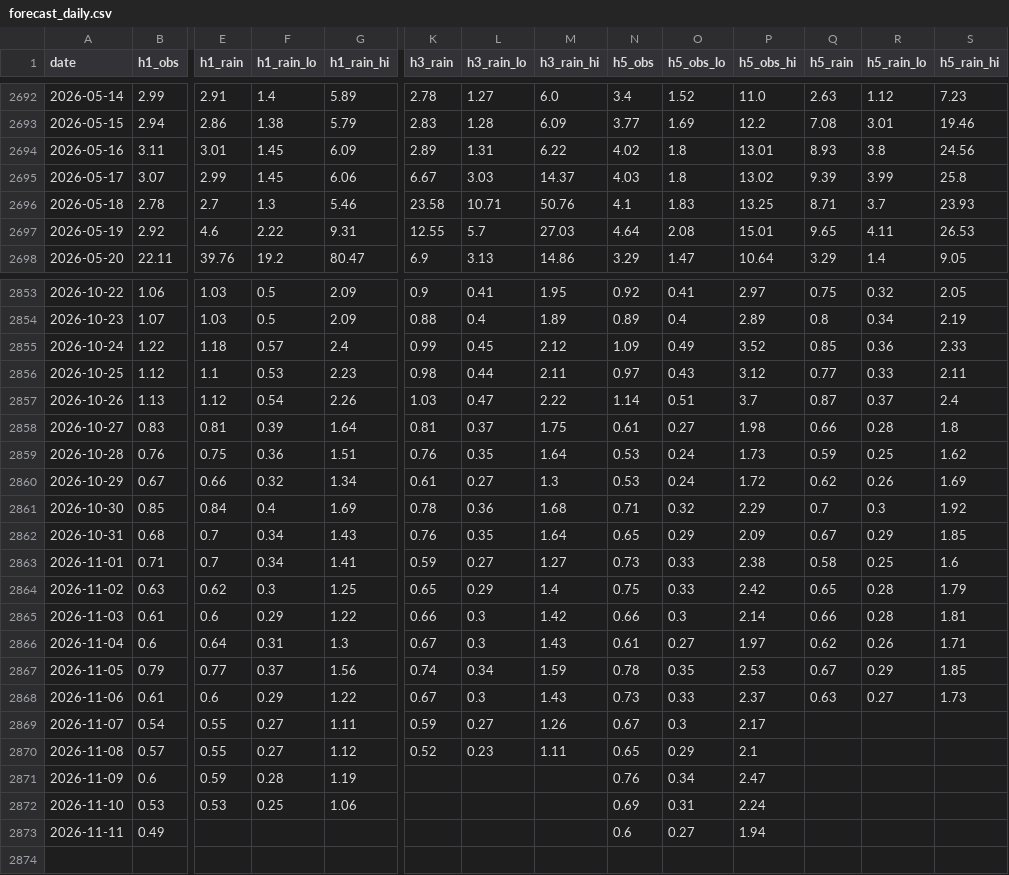
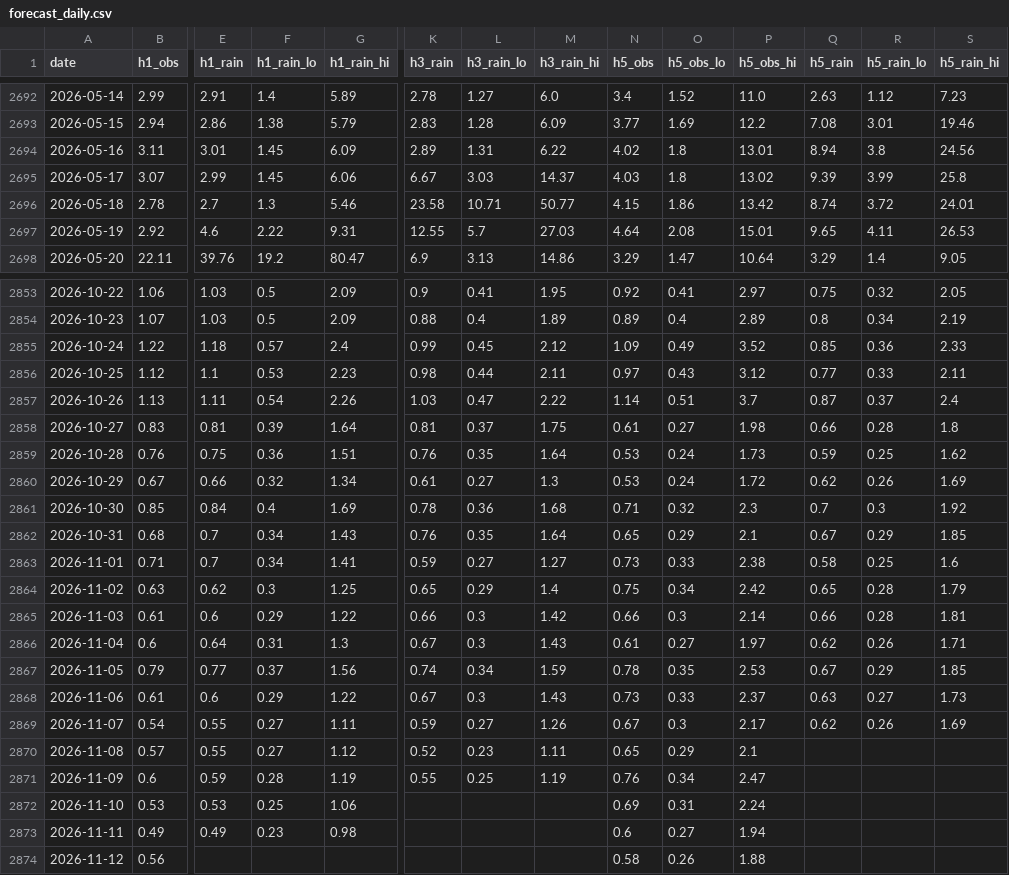
Before and after one commit to mimimmimi789/naerincheon-ss-dashboard, a CSV file: docs/forecast_daily.csv, drawn as a sheet; only a part is shown, gaps mark what is left out; rows hold the shown columns only; the diff covers the shown part only; the diff names each change by its address in the sheet, - before the commit and + after, or states it on an @@ line.

```diff
--- a/docs/forecast_daily.csv
+++ b/docs/forecast_daily.csv
-Q2694 (h5_rain): 8.93
+Q2694 (h5_rain): 8.94
-M2696 (h3_rain_hi): 50.76
+M2696 (h3_rain_hi): 50.77
-N2696 (h5_obs): 4.1
+N2696 (h5_obs): 4.15
-O2696 (h5_obs_lo): 1.83
+O2696 (h5_obs_lo): 1.86
-P2696 (h5_obs_hi): 13.25
+P2696 (h5_obs_hi): 13.42
-Q2696 (h5_rain): 8.71
+Q2696 (h5_rain): 8.74
-R2696 (h5_rain_lo): 3.7
+R2696 (h5_rain_lo): 3.72
-S2696 (h5_rain_hi): 23.93
+S2696 (h5_rain_hi): 24.01
-E2857 (h1_rain): 1.12
+E2857 (h1_rain): 1.11
-P2861 (h5_obs_hi): 2.29
+P2861 (h5_obs_hi): 2.3
-P2862 (h5_obs_hi): 2.09
+P2862 (h5_obs_hi): 2.1
-O2864 (h5_obs_lo): 0.33
+O2864 (h5_obs_lo): 0.34
-Q2869 (h5_rain): (empty)
+Q2869 (h5_rain): 0.62
-R2869 (h5_rain_lo): (empty)
+R2869 (h5_rain_lo): 0.26
-S2869 (h5_rain_hi): (empty)
+S2869 (h5_rain_hi): 1.69
-K2871 (h3_rain): (empty)
+K2871 (h3_rain): 0.55
-L2871 (h3_rain_lo): (empty)
+L2871 (h3_rain_lo): 0.25
-M2871 (h3_rain_hi): (empty)
+M2871 (h3_rain_hi): 1.19
-E2873 (h1_rain): (empty)
+E2873 (h1_rain): 0.49
-F2873 (h1_rain_lo): (empty)
+F2873 (h1_rain_lo): 0.23
-G2873 (h1_rain_hi): (empty)
+G2873 (h1_rain_hi): 0.98
+row 2874: 2026-11-12 | 0.56 |  |  |  |  |  |  | 0.58 | 0.26 | 1.88
```
Also changed, not shown: 42 edited cells elsewhere in this file, data/live/kma_aws_rain.csv, data/live/mulmoa_ss.csv, 45 other files.
